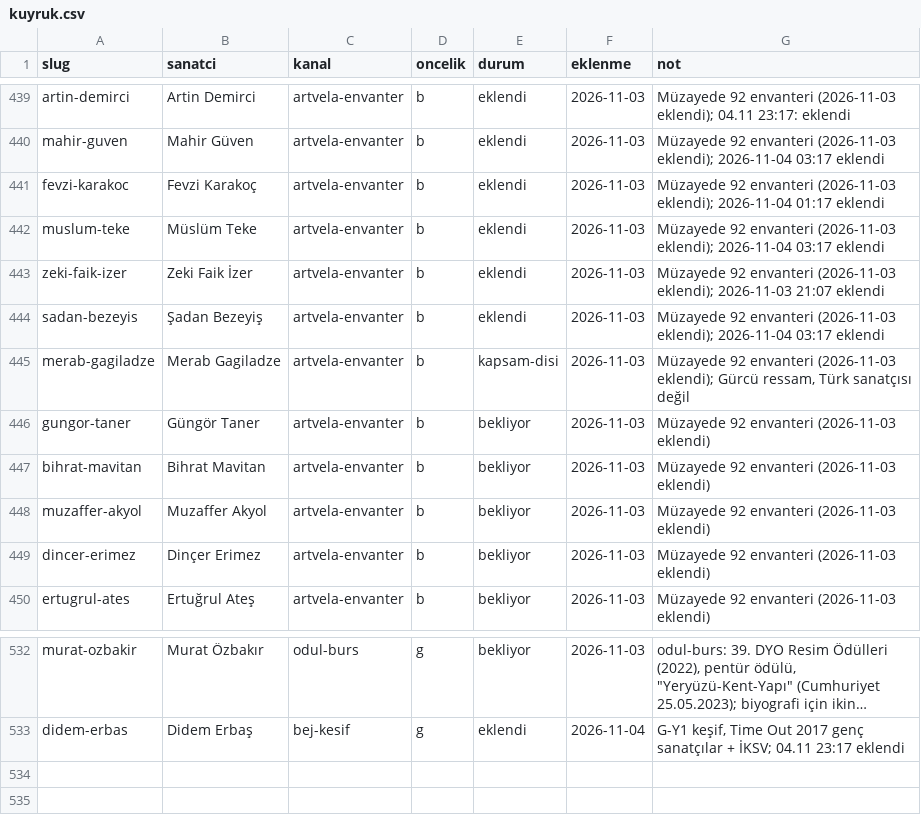
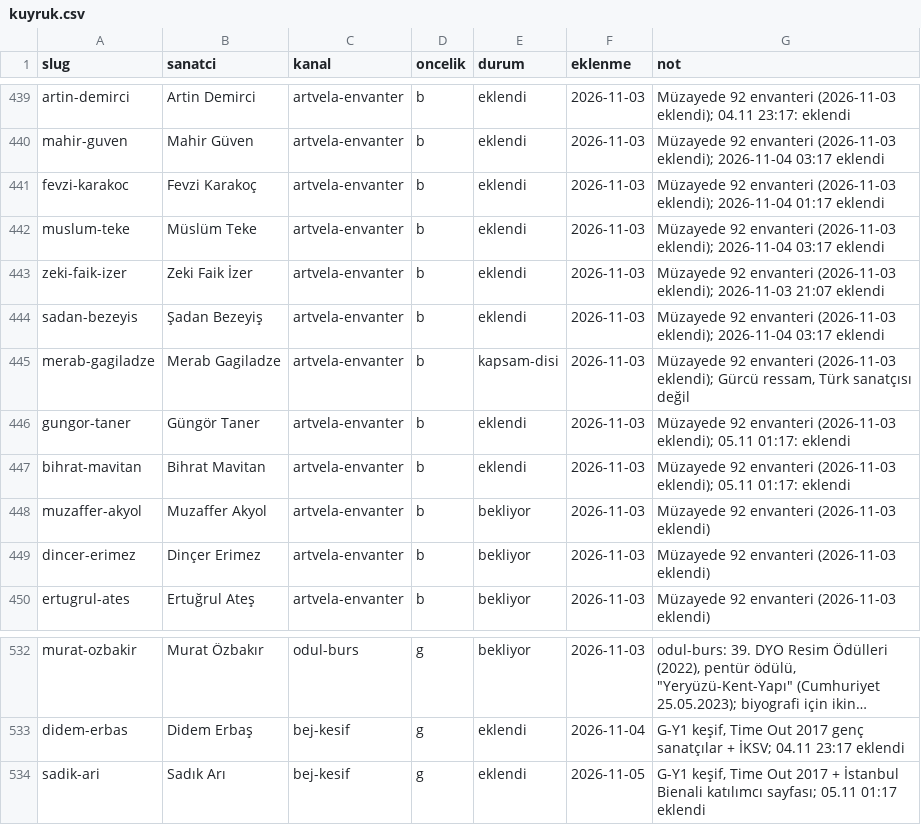
Before and after one commit to occiftci-ux/artvela-site, a CSV file: arastirma/kuyruk.csv, drawn as a sheet; only a part is shown, gaps mark what is left out; long unchanged cells end in …; the diff names each change by its address in the sheet, - before the commit and + after, or states it on an @@ line.

```diff
--- a/arastirma/kuyruk.csv
+++ b/arastirma/kuyruk.csv
-E446:E447 (durum): bekliyor
+E446:E447 (durum): eklendi
-G446:G447 (not): …envanteri (2026-11-03 eklendi)
+G446:G447 (not): …envanteri (2026-11-03 eklendi); 05.11 01:17: eklendi
+row 534: sadik-ari | Sadık Arı | bej-kesif | g | eklendi | 2026-11-05 | G-Y1 keşif, Time Out 2017 + İstanbul Bienali katılımcı sayfası; 05.11 01:17 eklendi
```
Also changed, not shown: arastirma/sanatcilar.csv, 6 other files.
